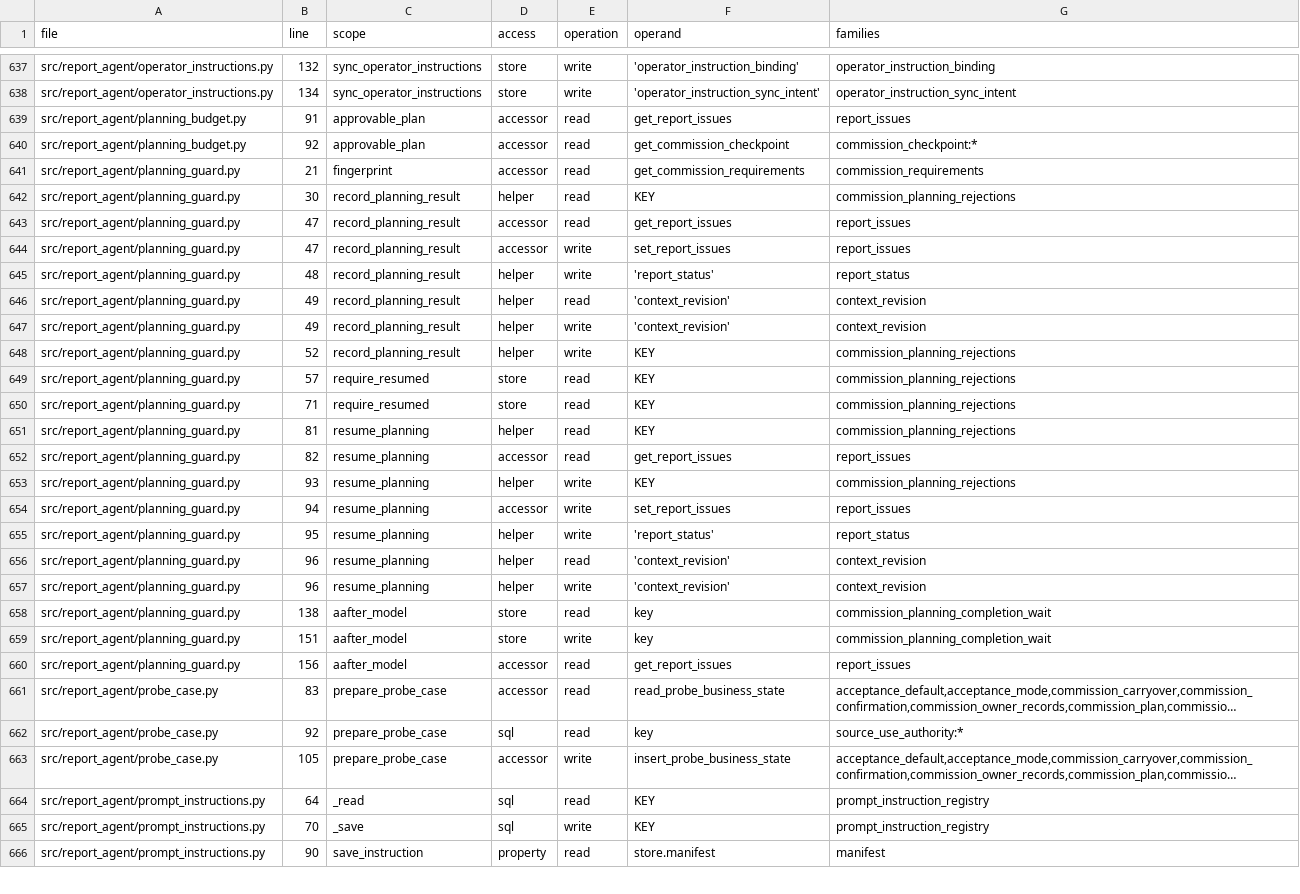
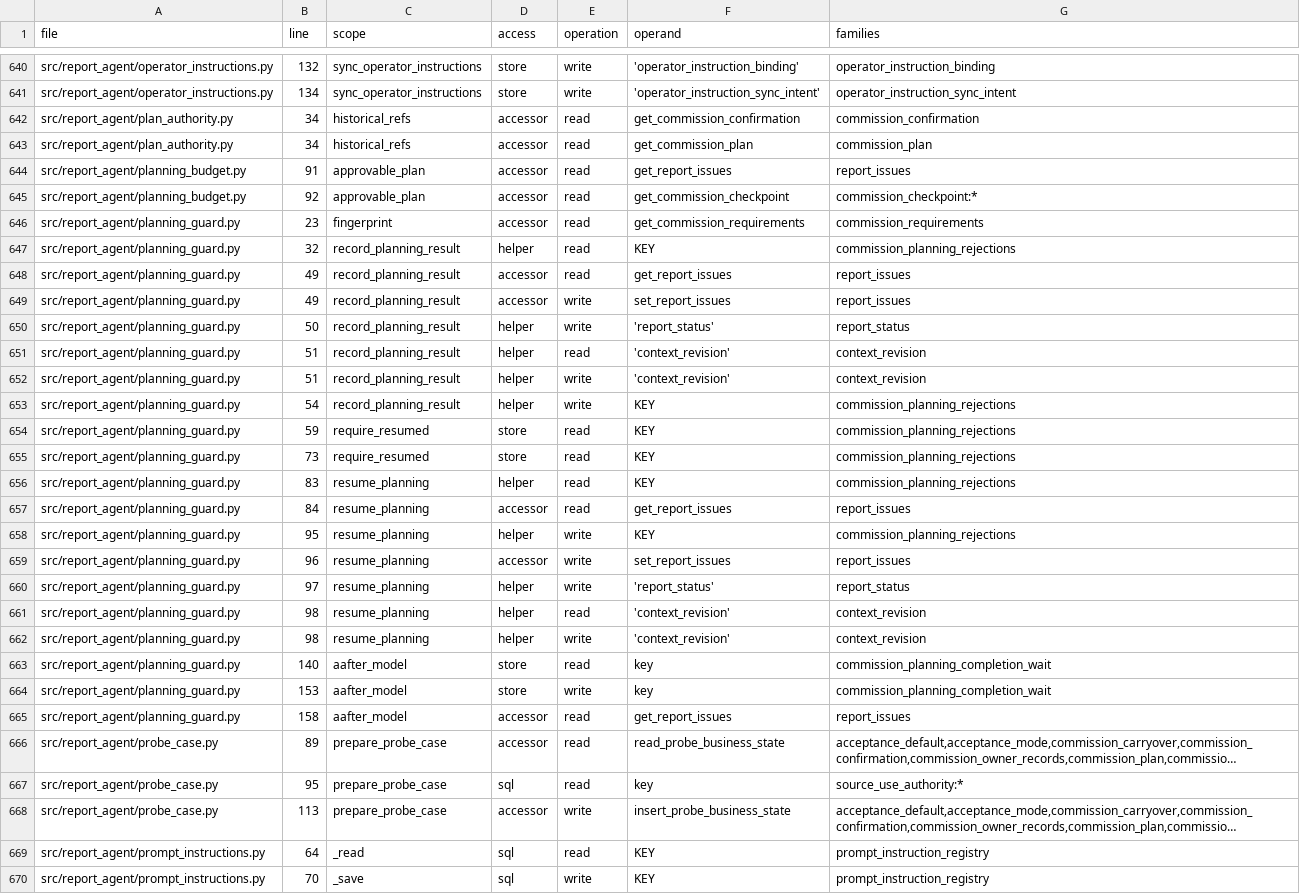
Before and after one commit to aleph2/report-agent-system, a TSV file: docs/reviews/m0-state-sites.tsv, drawn as a sheet; only a part is shown, gaps mark what is left out; the shorter side is filled out with more unchanged rows; long unchanged cells end in …; addresses are those after the commit; the diff covers the shown part only; the diff names each change by its address in the sheet, - before the commit and + after, or states it on an @@ line.

```diff
--- a/docs/reviews/m0-state-sites.tsv
+++ b/docs/reviews/m0-state-sites.tsv
+row 642: src/report_agent/plan_authority.py | 34 | historical_refs | accessor | read | get_commission_confirmation | commission_confirmation
+row 643: src/report_agent/plan_authority.py | 34 | historical_refs | accessor | read | get_commission_plan | commission_plan
-B646 (line): 21
+B646 (line): 23
-B647 (line): 30
+B647 (line): 32
-B648:B649 (line): 47
+B648:B649 (line): 49
-B650 (line): 48
+B650 (line): 50
-B651:B652 (line): 49
+B651:B652 (line): 51
-B653 (line): 52
+B653 (line): 54
-B654 (line): 57
+B654 (line): 59
-B655 (line): 71
+B655 (line): 73
-B656 (line): 81
+B656 (line): 83
-B657 (line): 82
+B657 (line): 84
-B658 (line): 93
+B658 (line): 95
-B659 (line): 94
+B659 (line): 96
-B660 (line): 95
+B660 (line): 97
-B661:B662 (line): 96
+B661:B662 (line): 98
-B663 (line): 138
+B663 (line): 140
-B664 (line): 151
+B664 (line): 153
-B665 (line): 156
+B665 (line): 158
-B666 (line): 83
+B666 (line): 89
-B667 (line): 92
+B667 (line): 95
-B668 (line): 105
+B668 (line): 113
```
Also changed, not shown: 4 added rows, 1 removed row and 93 edited cells elsewhere in this file, 2 other files.
